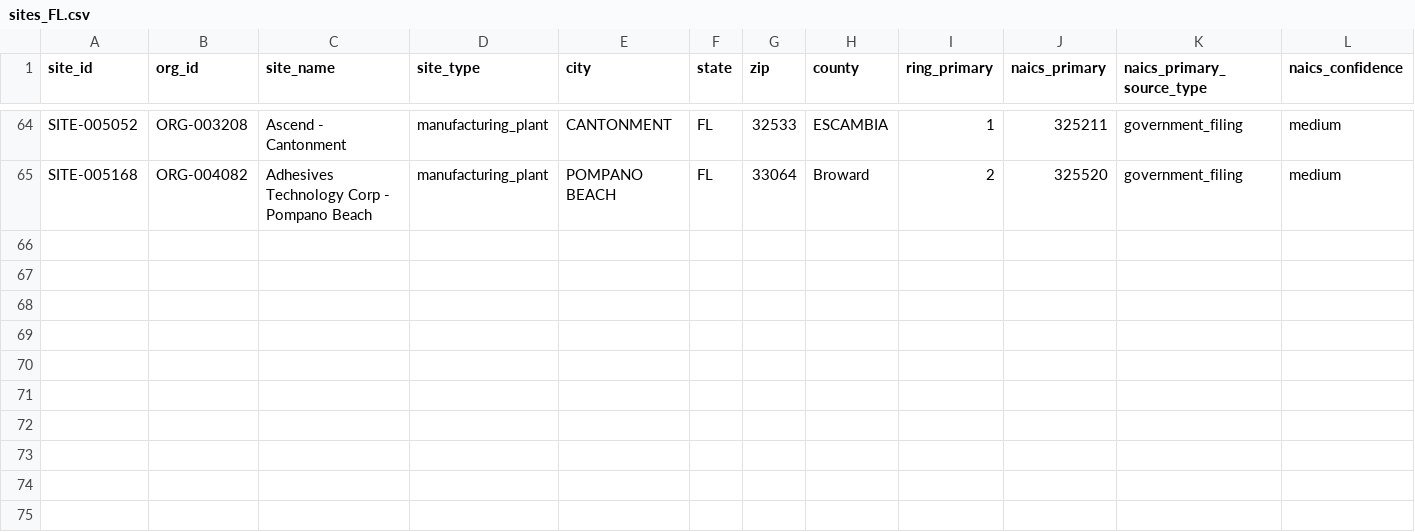
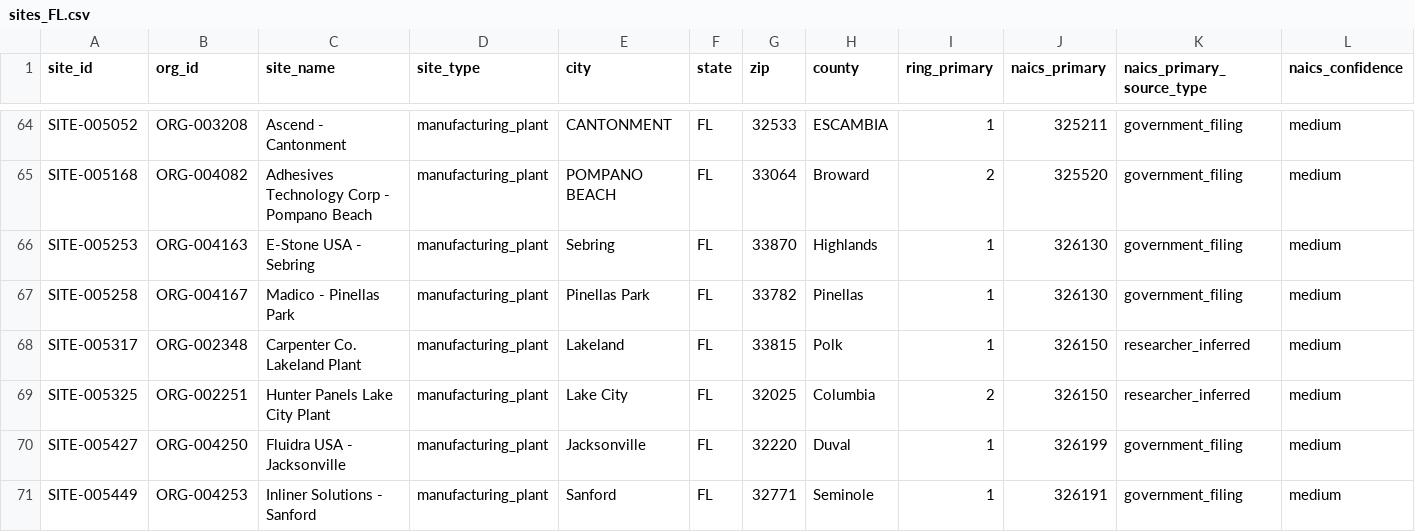
Before and after one commit to polymerindustrycluster/polymer-atlas, a CSV file: data/sites_FL.csv, drawn as a sheet; only a part is shown, gaps mark what is left out; rows hold the shown columns only; the diff names each change by its address in the sheet, - before the commit and + after, or states it on an @@ line.

Commit message:
Pass 23 body 3 of 6: national TRI packets 019-024 (280 sites, 163 orgs, 283 links) + Carpenter duplicate merge + 4 creation watch seeds

```diff
--- a/data/sites_FL.csv
+++ b/data/sites_FL.csv
+row 66: SITE-005253 | ORG-004163 | E-Stone USA - Sebring | manufacturing_plant | Sebring | FL | 33870 | Highlands | 1 | 326130 | government_filing | medium
+row 67: SITE-005258 | ORG-004167 | Madico - Pinellas Park | manufacturing_plant | Pinellas Park | FL | 33782 | Pinellas | 1 | 326130 | government_filing | medium
+row 68: SITE-005317 | ORG-002348 | Carpenter Co. Lakeland Plant | manufacturing_plant | Lakeland | FL | 33815 | Polk | 1 | 326150 | researcher_inferred | medium
+row 69: SITE-005325 | ORG-002251 | Hunter Panels Lake City Plant | manufacturing_plant | Lake City | FL | 32025 | Columbia | 2 | 326150 | researcher_inferred | medium
+row 70: SITE-005427 | ORG-004250 | Fluidra USA - Jacksonville | manufacturing_plant | Jacksonville | FL | 32220 | Duval | 1 | 326199 | government_filing | medium
+row 71: SITE-005449 | ORG-004253 | Inliner Solutions - Sanford | manufacturing_plant | Sanford | FL | 32771 | Seminole | 1 | 326191 | government_filing | medium
```
Also changed, not shown: data/organizations_WI.csv, data/sites_AR.csv, 35 other files.
